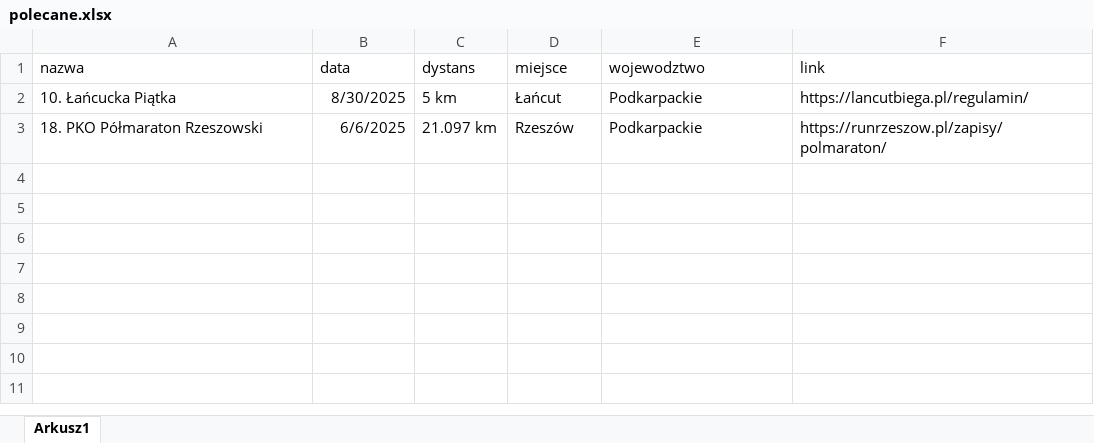
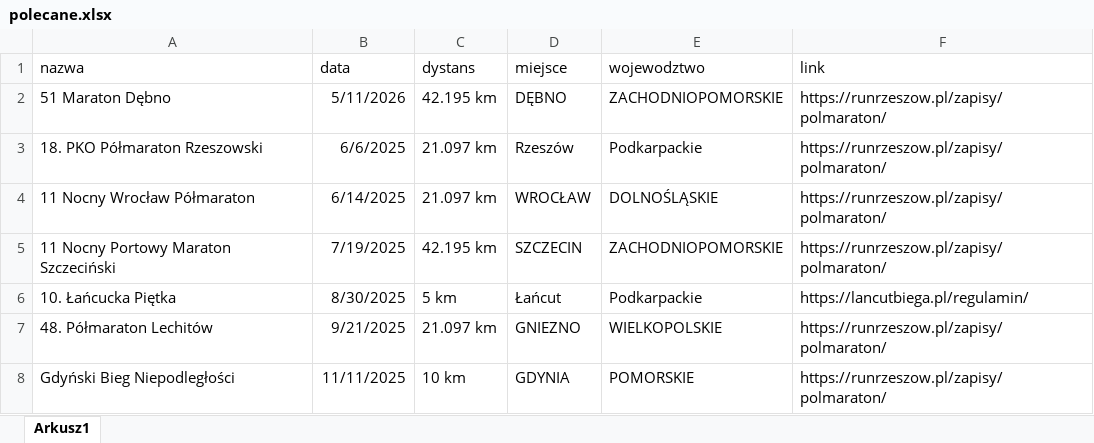
Before and after one commit to rybinski92/app_mb, an Excel workbook: assets/pliki_bazy/polecane.xlsx, sheet Arkusz1, drawn as a sheet; values as stored, in another font and other column widths than the file's, no borders; removed rows and columns are numbered as before the commit, all else as after; the diff names each change by its address in the sheet, - before the commit and + after, or states it on an @@ line.

```diff
--- a/assets/pliki_bazy/polecane.xlsx (sheet Arkusz1)
+++ b/assets/pliki_bazy/polecane.xlsx (sheet Arkusz1)
-row 2: 10. Łańcucka Piątka | 8/30/2025 | 5 km | Łańcut | Podkarpackie | https://lancutbiega.pl/regulamin/
+row 2: 51 Maraton Dębno | 5/11/2026 | 42.195 km | DĘBNO | ZACHODNIOPOMORSKIE | https://runrzeszow.pl/zapisy/polmaraton/
+row 4: 11 Nocny Wrocław Półmaraton | 6/14/2025 | 21.097 km | WROCŁAW | DOLNOŚLĄSKIE | https://runrzeszow.pl/zapisy/polmaraton/
+row 5: 11 Nocny Portowy Maraton Szczeciński | 7/19/2025 | 42.195 km | SZCZECIN | ZACHODNIOPOMORSKIE | https://runrzeszow.pl/zapisy/polmaraton/
+row 6: 10. Łańcucka Piętka | 8/30/2025 | 5 km | Łańcut | Podkarpackie | https://lancutbiega.pl/regulamin/
+row 7: 48. Półmaraton Lechitów | 9/21/2025 | 21.097 km | GNIEZNO | WIELKOPOLSKIE | https://runrzeszow.pl/zapisy/polmaraton/
+row 8: Gdyński Bieg Niepodległości | 11/11/2025 | 10 km | GDYNIA | POMORSKIE | https://runrzeszow.pl/zapisy/polmaraton/
```
Also changed, not shown: 4 other files.
